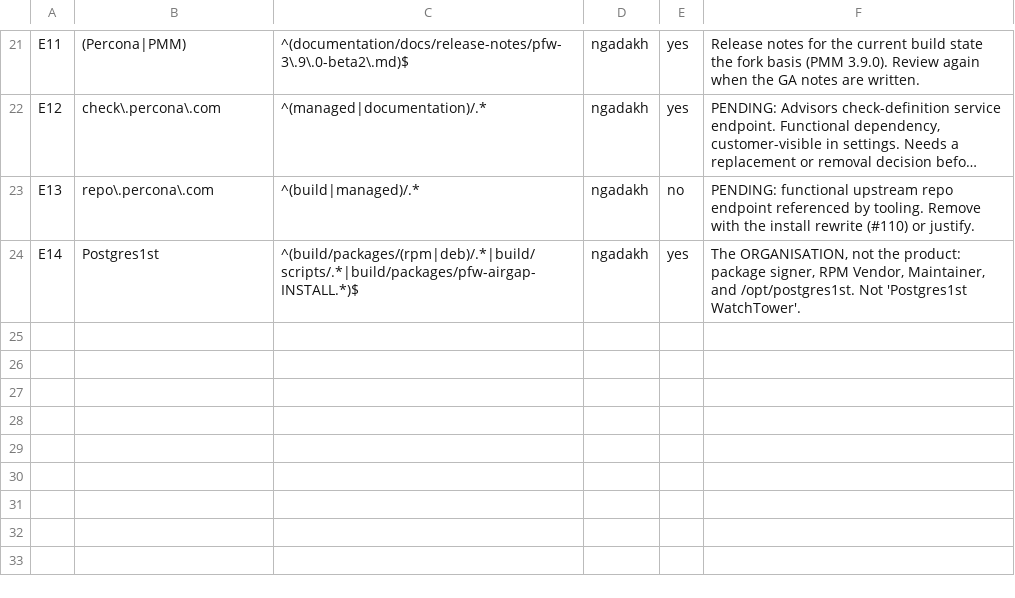
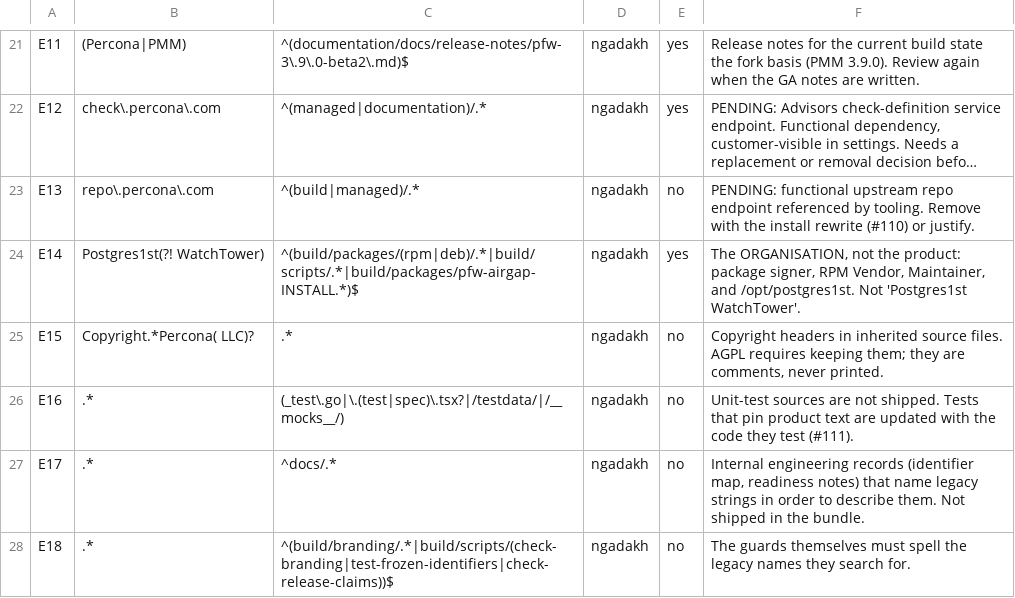
Before and after one commit to postgres1st/pfm, a TSV file: build/branding/exceptions.tsv, drawn as a sheet; only a part is shown, gaps mark what is left out; long unchanged cells end in …; the diff names each change by its address in the sheet, - before the commit and + after, or states it on an @@ line.

Commit message:
feat(branding): add report-only legacy-name scanner

```diff
--- a/build/branding/exceptions.tsv
+++ b/build/branding/exceptions.tsv
-B24: Postgres1st
+B24: Postgres1st(?! WatchTower)
+row 25: E15 | Copyright.*Percona( LLC)? | .* | ngadakh | no | Copyright headers in inherited source files. AGPL requires keeping them; they are comments, never printed.
+row 26: E16 | .* | (_test\.go|\.(test|spec)\.tsx?|/testdata/|/__mocks__/) | ngadakh | no | Unit-test sources are not shipped. Tests that pin product text are updated with the code they test (#111).
+row 27: E17 | .* | ^docs/.* | ngadakh | no | Internal engineering records (identifier map, readiness notes) that name legacy strings in order to describe them. Not shipped in the bundle.
+row 28: E18 | .* | ^(build/branding/.*|build/scripts/(check-branding|test-frozen-identifiers|check-release-claims))$ | ngadakh | no | The guards themselves must spell the legacy names they search for.
```
Also changed, not shown: 2 other files.
